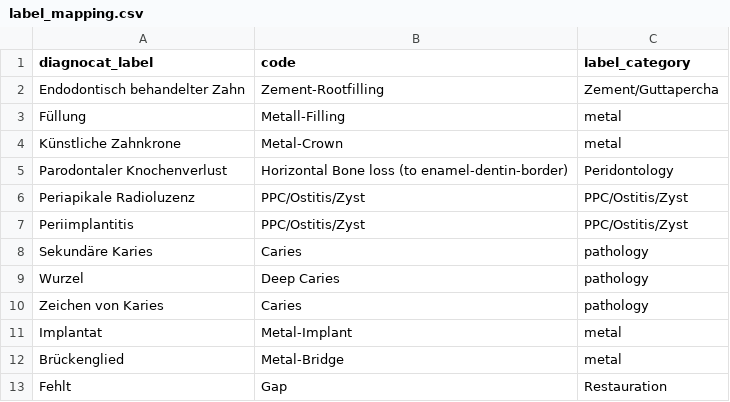
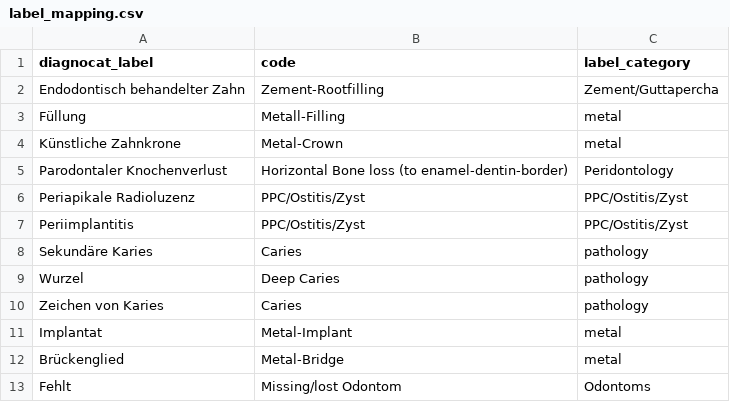
Before and after one commit to Schlutzkrapfen/Dignocat-to-LabelStudio-Converter, a CSV file: label_mapping.csv, drawn as a sheet.

Commit message:
changed gabe to missing lost odontom

```diff
--- a/label_mapping.csv
+++ b/label_mapping.csv
@@ -19,2 +19,2 @@ Brückenglied	Metal-Bridge	"metal
 "
-Fehlt	Gap	Restauration
+Fehlt	Missing/lost Odontom	Odontoms
```
